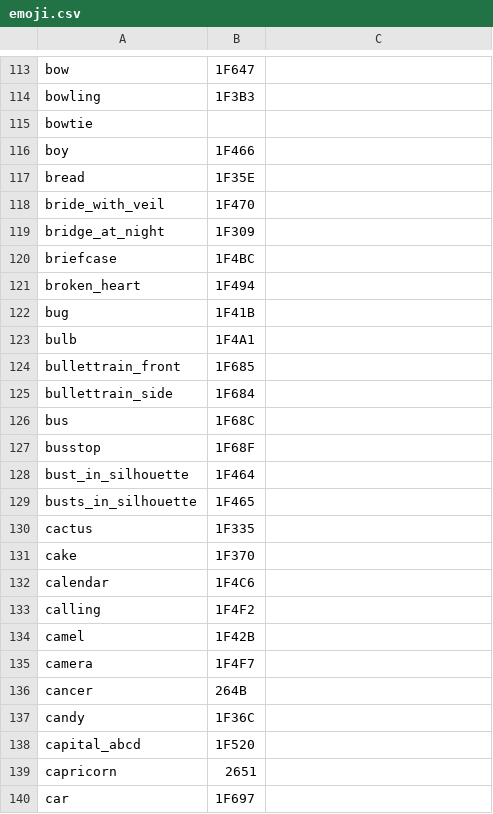
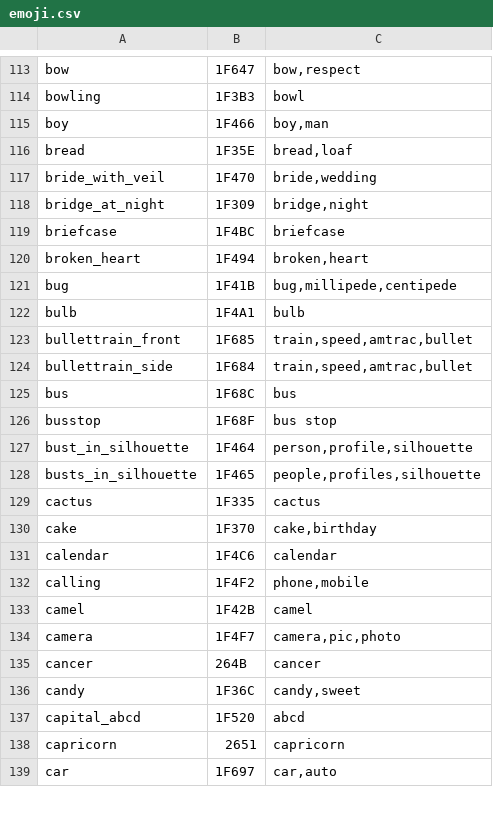
Before and after one commit to graiz/iOSKeyboardJam, a CSV file: data/emoji.csv, drawn as a sheet; only a part is shown, gaps mark what is left out; removed rows and columns are numbered as before the commit, all else as after; the diff covers the shown part only; the diff names each change by its address in the sheet, - before the commit and + after, or states it on an @@ line.

```diff
--- a/data/emoji.csv
+++ b/data/emoji.csv
-C113: (empty)
+C113: bow,respect
-C114: (empty)
+C114: bowl
-row 115: bowtie
-C115: (empty)
+C115: boy,man
-C116: (empty)
+C116: bread,loaf
-C117: (empty)
+C117: bride,wedding
-C118: (empty)
+C118: bridge,night
-C119: (empty)
+C119: briefcase
-C120: (empty)
+C120: broken,heart
-C121: (empty)
+C121: bug,millipede,centipede
-C122: (empty)
+C122: bulb
-C123:C124: (empty)
+C123:C124: train,speed,amtrac,bullet
-C125: (empty)
+C125: bus
-C126: (empty)
+C126: bus stop
-C127: (empty)
+C127: person,profile,silhouette
-C128: (empty)
+C128: people,profiles,silhouette
-C129: (empty)
+C129: cactus
-C130: (empty)
+C130: cake,birthday
-C131: (empty)
+C131: calendar
-C132: (empty)
+C132: phone,mobile
-C133: (empty)
+C133: camel
-C134: (empty)
+C134: camera,pic,photo
-C135: (empty)
+C135: cancer
-C136: (empty)
+C136: candy,sweet
-C137: (empty)
+C137: abcd
-C138: (empty)
+C138: capricorn
-C139: (empty)
+C139: car,auto
```
Also changed, not shown: 1 removed row and 148 edited cells elsewhere in this file.
